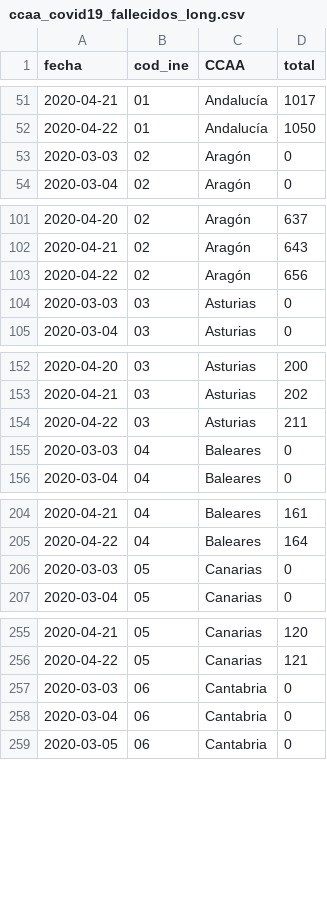
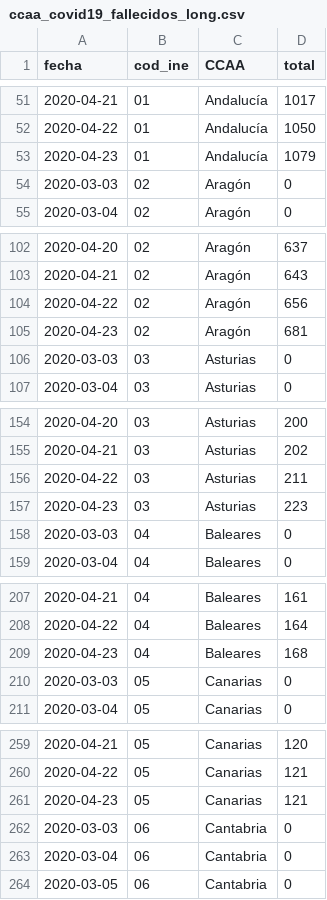
Before and after one commit to jmoldon/coronavirus_analysis, a CSV file: data/ccaa_covid19_fallecidos_long.csv, drawn as a sheet; only a part is shown, gaps mark what is left out; the diff covers the shown part only; the diff names each change by its address in the sheet, - before the commit and + after, or states it on an @@ line.

```diff
--- a/data/ccaa_covid19_fallecidos_long.csv
+++ b/data/ccaa_covid19_fallecidos_long.csv
+row 53: 2020-04-23 | 01 | Andalucía | 1079
+row 105: 2020-04-23 | 02 | Aragón | 681
+row 157: 2020-04-23 | 03 | Asturias | 223
+row 209: 2020-04-23 | 04 | Baleares | 168
+row 261: 2020-04-23 | 05 | Canarias | 121
```
Also changed, not shown: 15 added rows elsewhere in this file, 26 other files.
